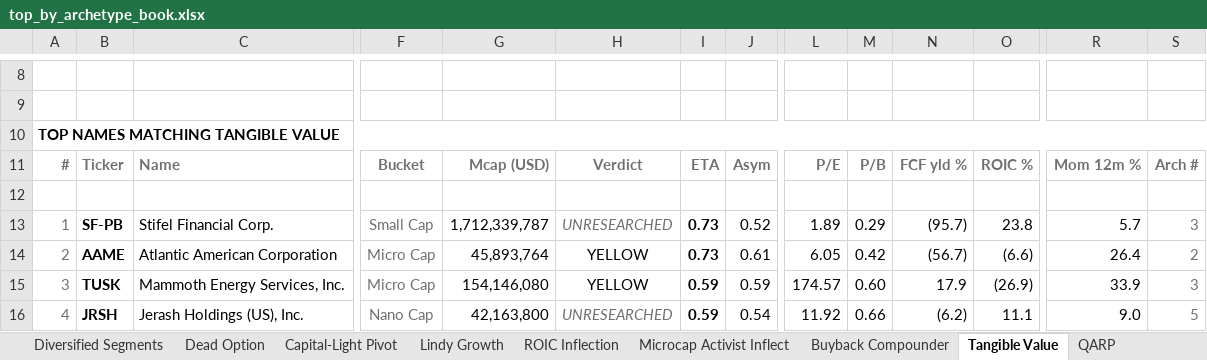
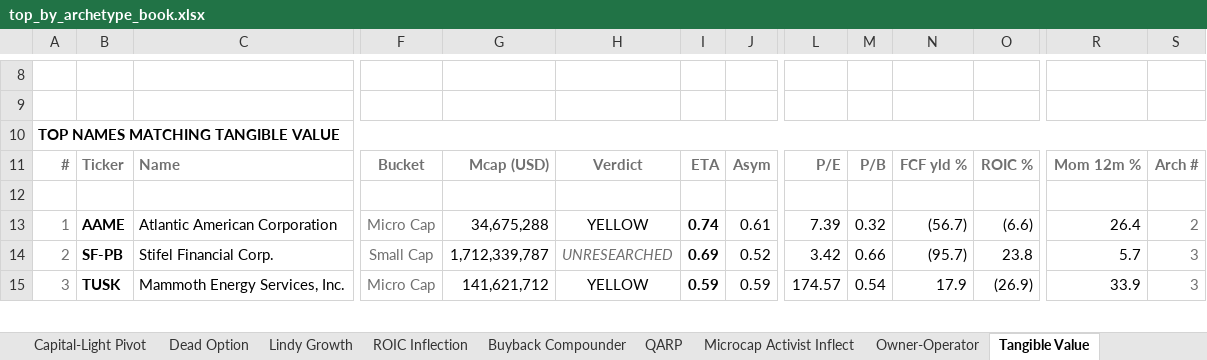
Before and after one commit to jupitersstring/cyclepapa, an Excel workbook: top_by_archetype_book.xlsx, sheet Tangible Value, drawn as a sheet; only a part is shown, gaps mark what is left out; values as stored, in another font and other column widths than the file's, no borders; removed rows and columns are numbered as before the commit, all else as after; rows hold the shown columns only; the diff covers the shown part only; the diff names each change by its address in the sheet, - before the commit and + after, or states it on an @@ line.

```diff
--- a/top_by_archetype_book.xlsx (sheet Tangible Value)
+++ b/top_by_archetype_book.xlsx (sheet Tangible Value)
@@ sheet tab order changed: Capital-Light Pivot | Dead Option | Lindy Growth | ROIC Inflection | Buyback Compounder | QARP | Microcap Activist Inflect | Owner-Operator | Tangible Value @@
-B13: SF-PB
+B13: AAME
-C13: Stifel Financial Corp.
+C13: Atlantic American Corporation
-F13: Small Cap
+F13: Micro Cap
-G13: 1,712,339,787
+G13: 34,675,288
-H13: UNRESEARCHED
+H13: YELLOW
@@ H13 italic: on → off, text colour: #707070 → black @@
-I13: 0.73
+I13: 0.74
-J13: 0.52
+J13: 0.61
-L13: 1.89
+L13: 7.39
-M13: 0.29
+M13: 0.32
-N13: (95.7)
+N13: (56.7)
-O13: 23.8
+O13: (6.6)
-R13: 5.7
+R13: 26.4
-S13: 3
+S13: 2
-B14: AAME
+B14: SF-PB
-C14: Atlantic American Corporation
+C14: Stifel Financial Corp.
-F14: Micro Cap
+F14: Small Cap
-G14: 45,893,764
+G14: 1,712,339,787
-H14: YELLOW
+H14: UNRESEARCHED
@@ H14 italic: off → on, text colour: black → #707070 @@
-I14: 0.73
+I14: 0.69
-J14: 0.61
+J14: 0.52
-L14: 6.05
+L14: 3.42
-M14: 0.42
+M14: 0.66
-N14: (56.7)
+N14: (95.7)
-O14: (6.6)
+O14: 23.8
-R14: 26.4
+R14: 5.7
-S14: 2
+S14: 3
-G15: 154,146,080
+G15: 141,621,712
-M15: 0.60
+M15: 0.54
-row 16: 4 | JRSH | Jerash Holdings (US), Inc. | Nano Cap | 42,163,800 | UNRESEARCHED | 0.59 | 0.54 | 11.92 | 0.66 | (6.2) | 11.1 | 9.0 | 5
```
Also changed, not shown: 1 added row, 196 edited cells and cell formats elsewhere in this sheet, sheet Low-SBC Quality, sheet Concentrated Segments, sheet Dead Option, sheet Global Geographic Footprint, sheet QARP, sheet ROIC Inflection, 29 more sheets, asymmetry_harvard_workbook.xlsx, asymmetry_nms_book.xlsx, 12 other files.
